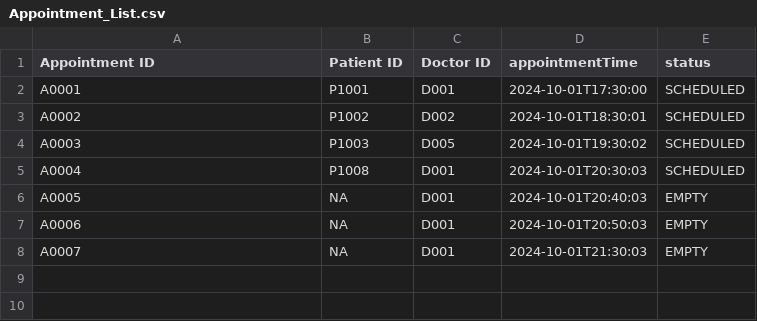
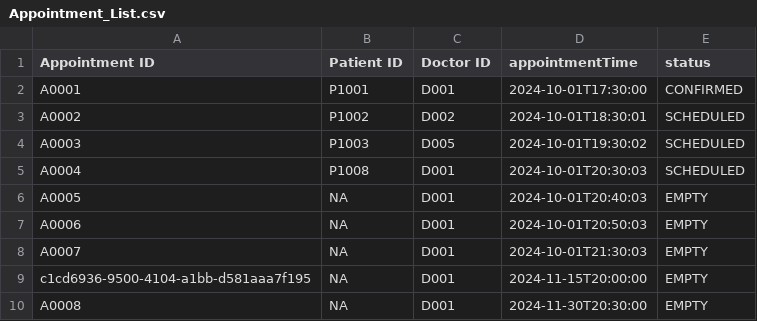
Before and after one commit to AlasamAkkit/SC2002-project, a CSV file: HMS/Data/Appointment_List.csv, drawn as a sheet.

Commit message:
set availability for doctor

```diff
--- a/HMS/Data/Appointment_List.csv
+++ b/HMS/Data/Appointment_List.csv
@@ -1,3 +1,3 @@
 Appointment ID,Patient ID,Doctor ID,appointmentTime,status
-A0001,P1001,D001,2024-10-01T17:30:00,SCHEDULED
+A0001,P1001,D001,2024-10-01T17:30:00,CONFIRMED
 A0002,P1002,D002,2024-10-01T18:30:01,SCHEDULED
@@ -8 +8,3 @@ A0006,NA,D001,2024-10-01T20:50:03,EMPTY
 A0007,NA,D001,2024-10-01T21:30:03,EMPTY
+c1cd6936-9500-4104-a1bb-d581aaa7f195,NA,D001,2024-11-15T20:00:00,EMPTY
+A0008,NA,D001,2024-11-30T20:30:00,EMPTY
```
Also changed, not shown: HMS/Data/Staff_List.csv, 2 other files.
